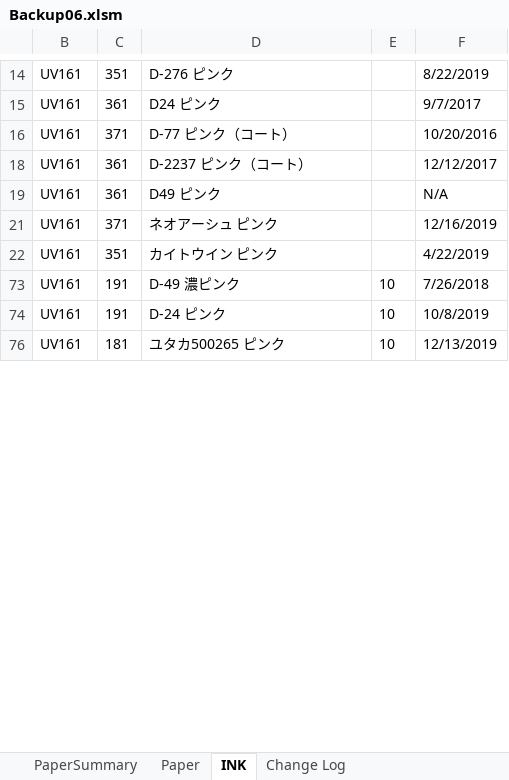
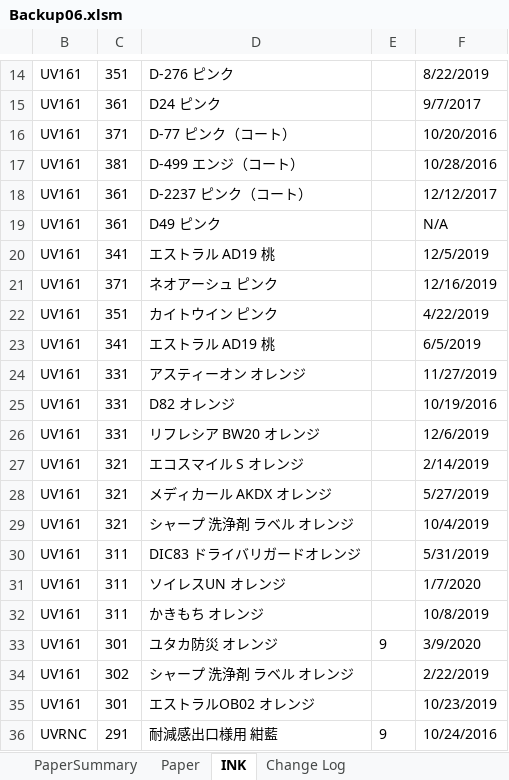
Before and after one commit to vicktor9450/demoSKU, an Excel workbook: Backup06.xlsm, sheet INK, drawn as a sheet; only a part is shown, gaps mark what is left out; the shorter side is filled out with more unchanged rows; values as stored, in another font and other column widths than the file's, no borders; table styles not drawn; the diff covers the shown part only; the diff names each change by its address in the sheet, - before the commit and + after, or states it on an @@ line.

Commit message:
sd

```diff
--- a/Backup06.xlsm (sheet INK)
+++ b/Backup06.xlsm (sheet INK)
@@ row 17 unhidden: UV161 | 381 | D-499 エンジ（コート） |  | 10/28/2016 @@
@@ row 20 unhidden: UV161 | 341 | エストラル AD19 桃 |  | 12/5/2019 @@
@@ row 23 unhidden: UV161 | 341 | エストラル AD19 桃 |  | 6/5/2019 @@
@@ row 24 unhidden: UV161 | 331 | アスティーオン オレンジ |  | 11/27/2019 @@
@@ row 25 unhidden: UV161 | 331 | D82 オレンジ |  | 10/19/2016 @@
@@ row 26 unhidden: UV161 | 331 | リフレシア BW20 オレンジ |  | 12/6/2019 @@
@@ row 27 unhidden: UV161 | 321 | エコスマイル S オレンジ |  | 2/14/2019 @@
@@ row 28 unhidden: UV161 | 321 | メディカール AKDX オレンジ |  | 5/27/2019 @@
@@ row 29 unhidden: UV161 | 321 | シャープ 洗浄剤 ラベル オレンジ |  | 10/4/2019 @@
@@ row 30 unhidden: UV161 | 311 | DIC83 ドライバリガードオレンジ |  | 5/31/2019 @@
@@ row 31 unhidden: UV161 | 311 | ソイレスUN オレンジ |  | 1/7/2020 @@
@@ row 32 unhidden: UV161 | 311 | かきもち オレンジ |  | 10/8/2019 @@
@@ row 33 unhidden: UV161 | 301 | ユタカ防災 オレンジ | 9 | 3/9/2020 @@
@@ row 34 unhidden: UV161 | 302 | シャープ 洗浄剤 ラベル オレンジ |  | 2/22/2019 @@
@@ row 35 unhidden: UV161 | 301 | エストラルOB02 オレンジ |  | 10/23/2019 @@
@@ row 36 unhidden: UVRNC | 291 | 耐減感出口様用 紺藍 | 9 | 10/24/2016 @@
```
Also changed, not shown: 2 added rows, 177 hidden or unhidden rows and 2 edited cells elsewhere in this sheet, sheet Paper, sheet PaperSummary, hidden cells.
